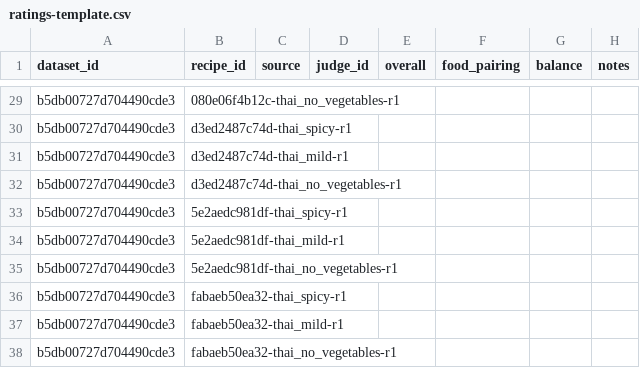
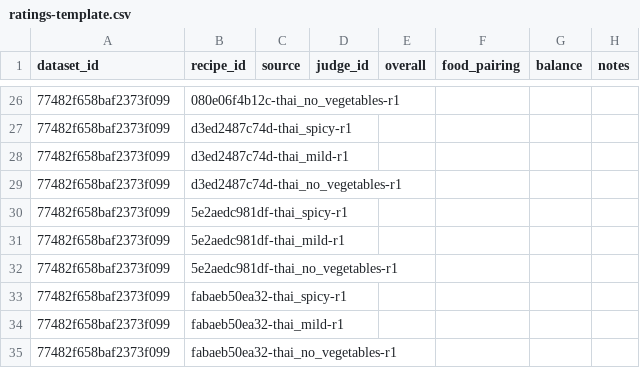
Before and after one commit to srakrn/hdl-dm, a CSV file: web/data/ratings-template.csv, drawn as a sheet; only a part is shown, gaps mark what is left out; addresses are those after the commit; the diff covers the shown part only; the diff names each change by its address in the sheet, - before the commit and + after, or states it on an @@ line.

```diff
--- a/web/data/ratings-template.csv
+++ b/web/data/ratings-template.csv
-A26:A35 (dataset_id): b5db00727d704490cde3
+A26:A35 (dataset_id): 77482f658baf2373f099
```
Also changed, not shown: 3 added rows, 6 removed rows and 21 edited cells elsewhere in this file, 18 other files.
